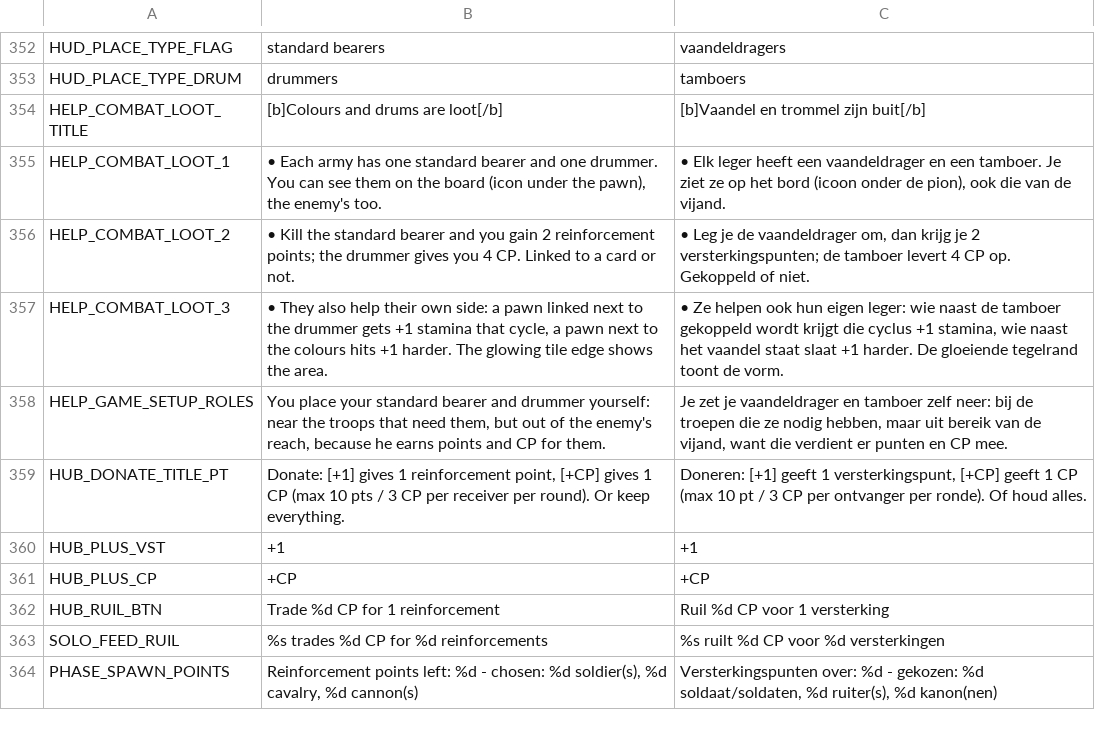
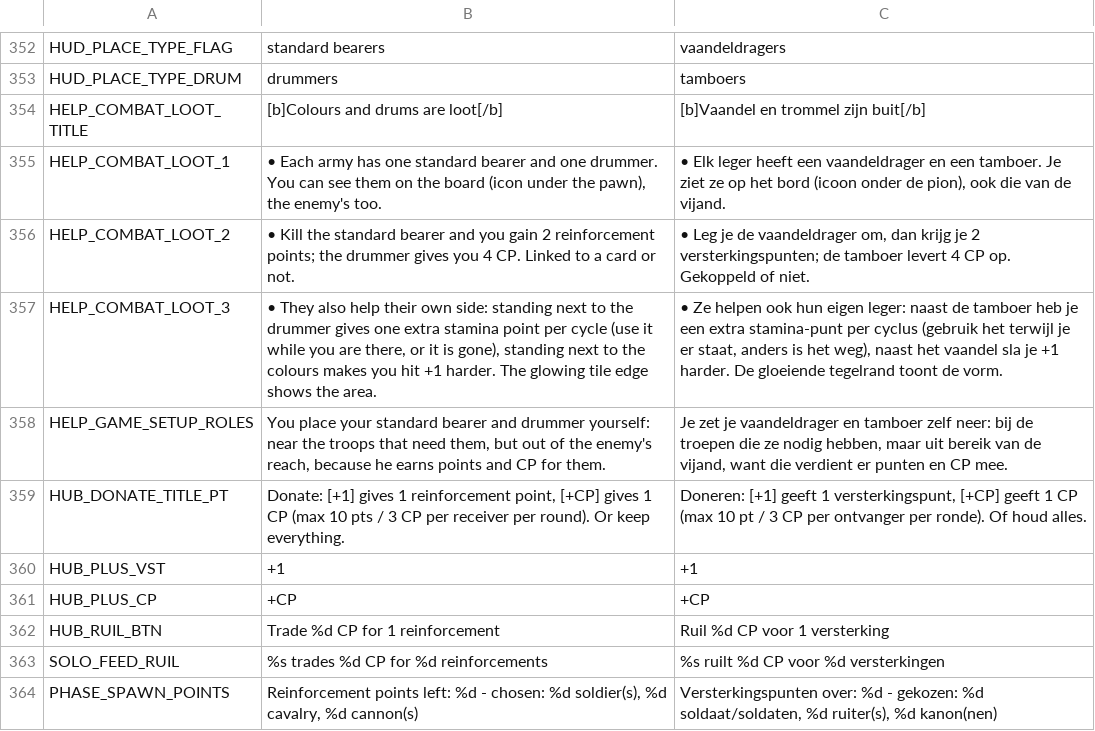
Before and after one commit to maxnieuwenhuijs/fogofwar-godot, a CSV file: i18n/strings.csv, drawn as a sheet; only a part is shown, gaps mark what is left out.

```diff
--- a/i18n/strings.csv
+++ b/i18n/strings.csv
@@ -380,3 +380,3 @@ HELP_COMBAT_LOOT_1,"• Each army has one standard bearer and one drummer. You c
 HELP_COMBAT_LOOT_2,"• Kill the standard bearer and you gain 2 reinforcement points; the drummer gives you 4 CP. Linked to a card or not.","• Leg je de vaandeldrager om, dan krijg je 2 versterkingspunten; de tamboer levert 4 CP op. Gekoppeld of niet."
-HELP_COMBAT_LOOT_3,"• They also help their own side: a pawn linked next to the drummer gets +1 stamina that cycle, a pawn next to the colours hits +1 harder. The glowing tile edge shows the area.","• Ze helpen ook hun eigen leger: wie naast de tamboer gekoppeld wordt krijgt die cyclus +1 stamina, wie naast het vaandel staat slaat +1 harder. De gloeiende tegelrand toont de vorm."
+HELP_COMBAT_LOOT_3,"• They also help their own side: standing next to the drummer gives one extra stamina point per cycle (use it while you are there, or it is gone), standing next to the colours makes you hit +1 harder. The glowing tile edge shows the area.","• Ze helpen ook hun eigen leger: naast de tamboer heb je een extra stamina-punt per cyclus (gebruik het terwijl je er staat, anders is het weg), naast het vaandel sla je +1 harder. De gloeiende tegelrand toont de vorm."
 HELP_GAME_SETUP_ROLES,"You place your standard bearer and drummer yourself: near the troops that need them, but out of the enemy's reach, because he earns points and CP for them.","Je zet je vaandeldrager en tamboer zelf neer: bij de troepen die ze nodig hebben, maar uit bereik van de vijand, want die verdient er punten en CP mee."
```
Also changed, not shown: 33 other files.
